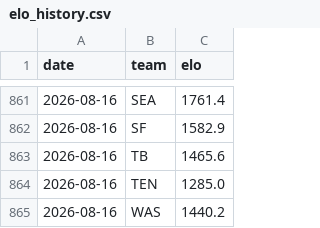
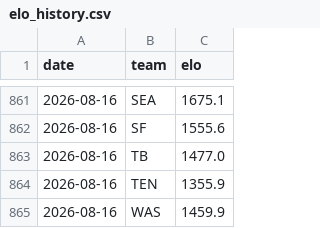
Before and after one commit to Cako18/gridiron-data, a CSV file: data/elo_history.csv, drawn as a sheet; only a part is shown, gaps mark what is left out; the diff covers the shown part only.

```diff
--- a/data/elo_history.csv
+++ b/data/elo_history.csv
@@ -861,5 +861,5 @@ date,team,elo
-2026-08-16,SEA,1761.4
-2026-08-16,SF,1582.9
-2026-08-16,TB,1465.6
-2026-08-16,TEN,1285.0
-2026-08-16,WAS,1440.2
+2026-08-16,SEA,1675.1
+2026-08-16,SF,1555.6
+2026-08-16,TB,1477.0
+2026-08-16,TEN,1355.9
+2026-08-16,WAS,1459.9
```
Also changed, not shown: 27 edited cells elsewhere in this file, 3 other files.
